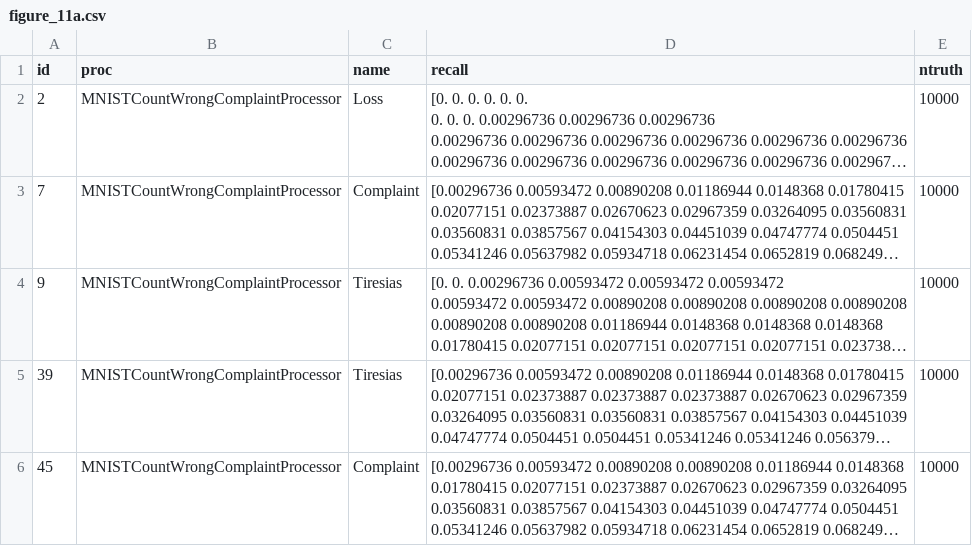
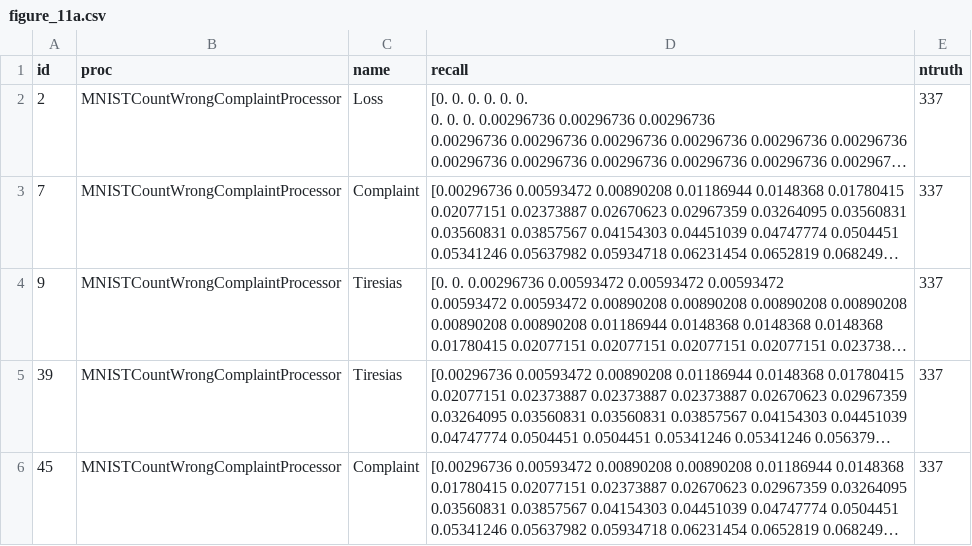
Before and after one commit to cudbg/rain-scripts, a CSV file: data/figure_11a.csv, drawn as a sheet; long unchanged cells end in …; the diff names each change by its address in the sheet, - before the commit and + after, or states it on an @@ line.

```diff
--- a/data/figure_11a.csv
+++ b/data/figure_11a.csv
-E2:E6 (ntruth): 10000
+E2:E6 (ntruth): 337
```
Also changed, not shown: data/figure_11b.csv, data/figure_11c.csv, 9 other files.
